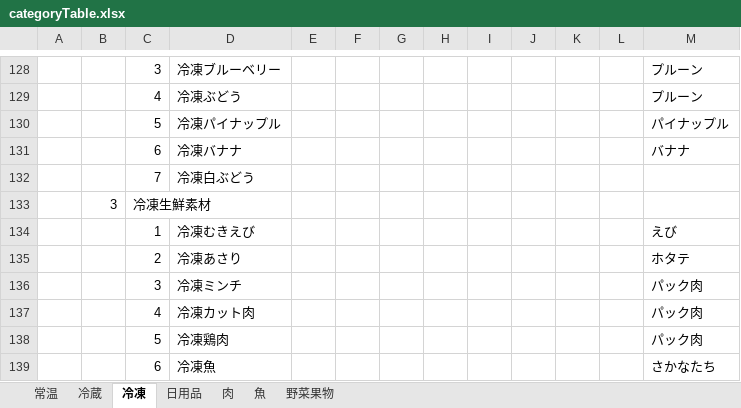
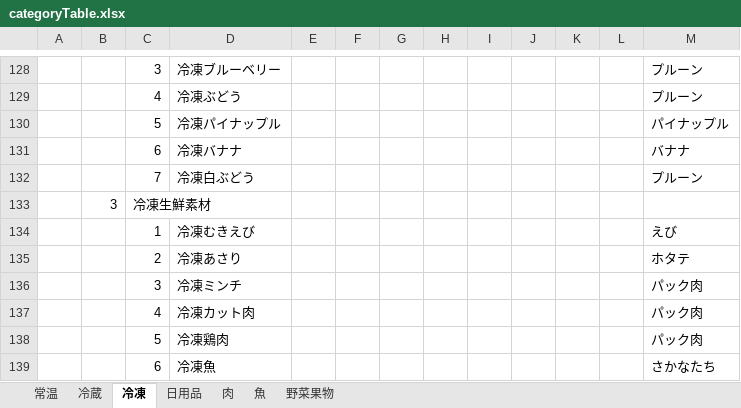
Before and after one commit to ke722i/receiptapp, an Excel workbook: tools/categoryTable.xlsx, sheet 冷凍, drawn as a sheet; only a part is shown, gaps mark what is left out; values as stored, in another font and other column widths than the file's, no cell formats; the diff names each change by its address in the sheet, - before the commit and + after, or states it on an @@ line.

```diff
--- a/tools/categoryTable.xlsx (sheet 冷凍)
+++ b/tools/categoryTable.xlsx (sheet 冷凍)
-M132: (empty)
+M132: プルーン
```
Also changed, not shown: sheet 日用品, sheet 野菜果物, sheet 肉, sheet 冷蔵, sheet 常温, sheet 魚, cell formats, 3 other files.
